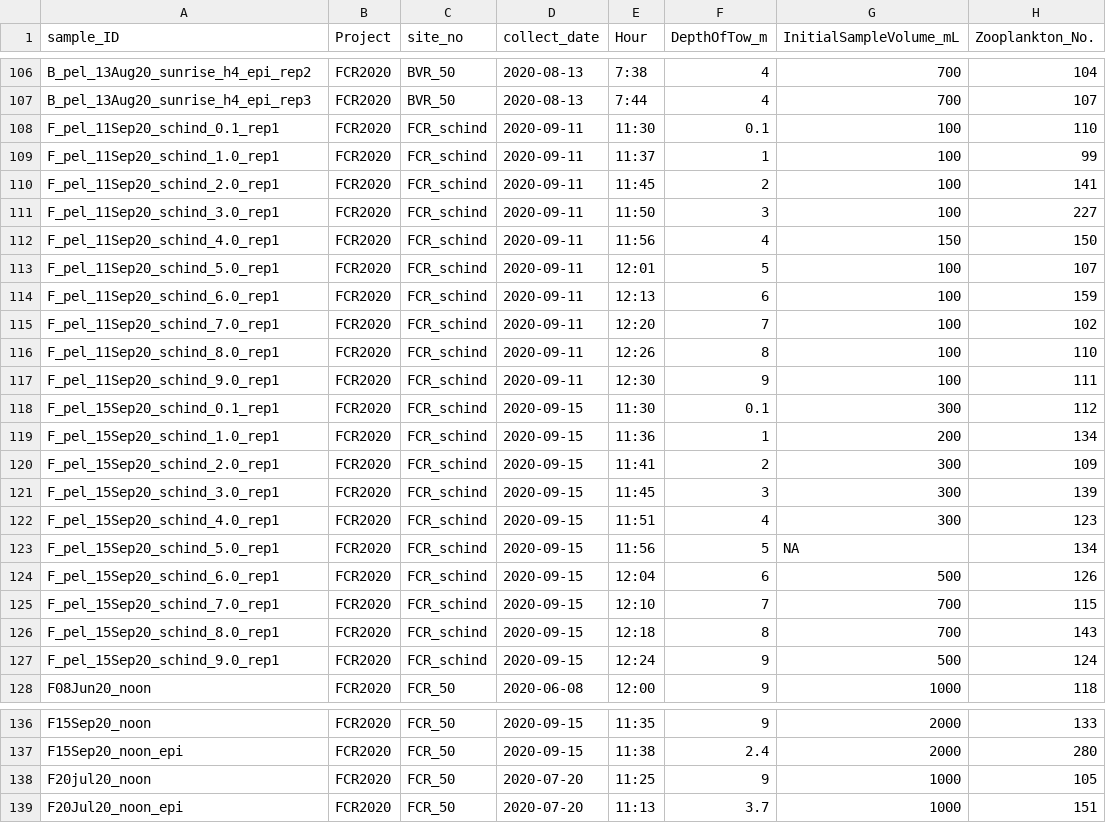
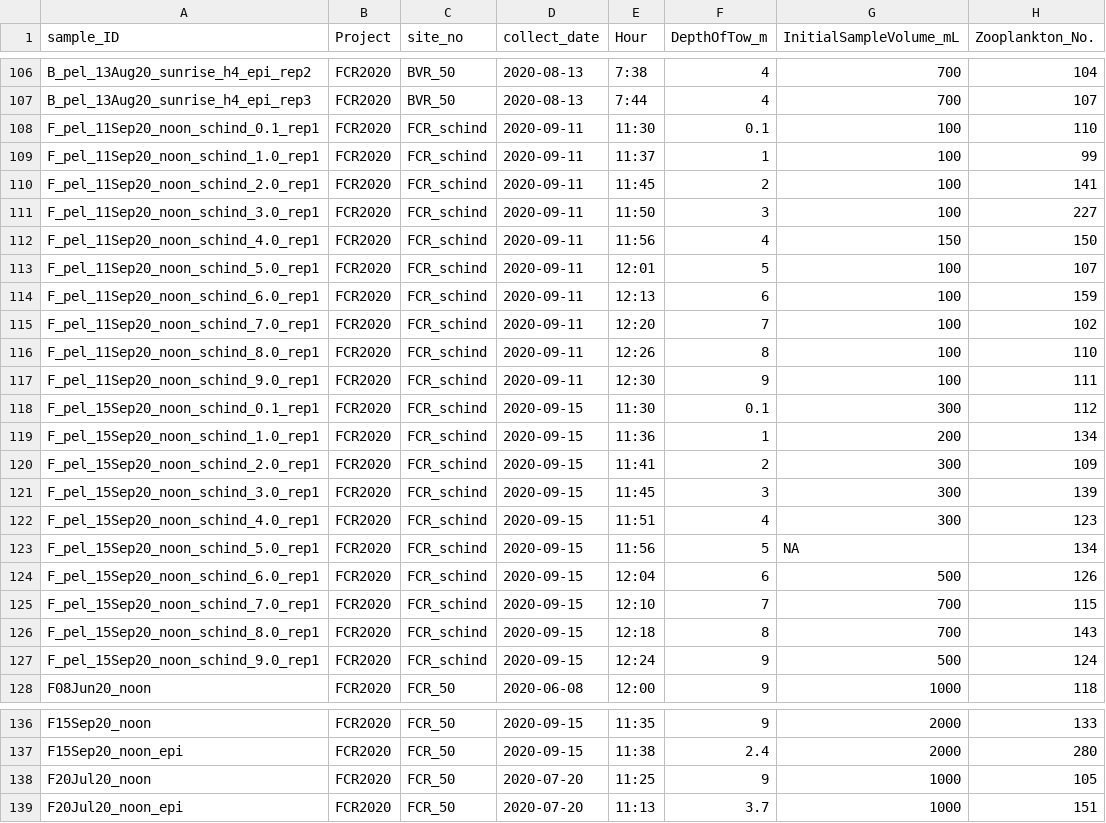
Before and after one commit to hlwander/zooplankton, a CSV file: Summer2020-DataAnalysis/SummaryStats/FCR_ZooplanktonSummary2020.csv, drawn as a sheet; only a part is shown, gaps mark what is left out; the diff names each change by its address in the sheet, - before the commit and + after, or states it on an @@ line.

```diff
--- a/Summer2020-DataAnalysis/SummaryStats/FCR_ZooplanktonSummary2020.csv
+++ b/Summer2020-DataAnalysis/SummaryStats/FCR_ZooplanktonSummary2020.csv
-A108 (sample_ID): F_pel_11Sep20_schind_0.1_rep1
+A108 (sample_ID): F_pel_11Sep20_noon_schind_0.1_rep1
-A109 (sample_ID): F_pel_11Sep20_schind_1.0_rep1
+A109 (sample_ID): F_pel_11Sep20_noon_schind_1.0_rep1
-A110 (sample_ID): F_pel_11Sep20_schind_2.0_rep1
+A110 (sample_ID): F_pel_11Sep20_noon_schind_2.0_rep1
-A111 (sample_ID): F_pel_11Sep20_schind_3.0_rep1
+A111 (sample_ID): F_pel_11Sep20_noon_schind_3.0_rep1
-A112 (sample_ID): F_pel_11Sep20_schind_4.0_rep1
+A112 (sample_ID): F_pel_11Sep20_noon_schind_4.0_rep1
-A113 (sample_ID): F_pel_11Sep20_schind_5.0_rep1
+A113 (sample_ID): F_pel_11Sep20_noon_schind_5.0_rep1
-A114 (sample_ID): F_pel_11Sep20_schind_6.0_rep1
+A114 (sample_ID): F_pel_11Sep20_noon_schind_6.0_rep1
-A115 (sample_ID): F_pel_11Sep20_schind_7.0_rep1
+A115 (sample_ID): F_pel_11Sep20_noon_schind_7.0_rep1
-A116 (sample_ID): F_pel_11Sep20_schind_8.0_rep1
+A116 (sample_ID): F_pel_11Sep20_noon_schind_8.0_rep1
-A117 (sample_ID): F_pel_11Sep20_schind_9.0_rep1
+A117 (sample_ID): F_pel_11Sep20_noon_schind_9.0_rep1
-A118 (sample_ID): F_pel_15Sep20_schind_0.1_rep1
+A118 (sample_ID): F_pel_15Sep20_noon_schind_0.1_rep1
-A119 (sample_ID): F_pel_15Sep20_schind_1.0_rep1
+A119 (sample_ID): F_pel_15Sep20_noon_schind_1.0_rep1
-A120 (sample_ID): F_pel_15Sep20_schind_2.0_rep1
+A120 (sample_ID): F_pel_15Sep20_noon_schind_2.0_rep1
-A121 (sample_ID): F_pel_15Sep20_schind_3.0_rep1
+A121 (sample_ID): F_pel_15Sep20_noon_schind_3.0_rep1
-A122 (sample_ID): F_pel_15Sep20_schind_4.0_rep1
+A122 (sample_ID): F_pel_15Sep20_noon_schind_4.0_rep1
-A123 (sample_ID): F_pel_15Sep20_schind_5.0_rep1
+A123 (sample_ID): F_pel_15Sep20_noon_schind_5.0_rep1
-A124 (sample_ID): F_pel_15Sep20_schind_6.0_rep1
+A124 (sample_ID): F_pel_15Sep20_noon_schind_6.0_rep1
-A125 (sample_ID): F_pel_15Sep20_schind_7.0_rep1
+A125 (sample_ID): F_pel_15Sep20_noon_schind_7.0_rep1
-A126 (sample_ID): F_pel_15Sep20_schind_8.0_rep1
+A126 (sample_ID): F_pel_15Sep20_noon_schind_8.0_rep1
-A127 (sample_ID): F_pel_15Sep20_schind_9.0_rep1
+A127 (sample_ID): F_pel_15Sep20_noon_schind_9.0_rep1
-A138 (sample_ID): F20jul20_noon
+A138 (sample_ID): F20Jul20_noon
```
Also changed, not shown: Summer2019-DataAnalysis/RawData/FCR2019_ZooplanktonCounting_Density_DataEntry.csv, Summer2019-DataAnalysis/SummaryStats/FCR_ZooplanktonSummary2019.csv, 21 other files.
